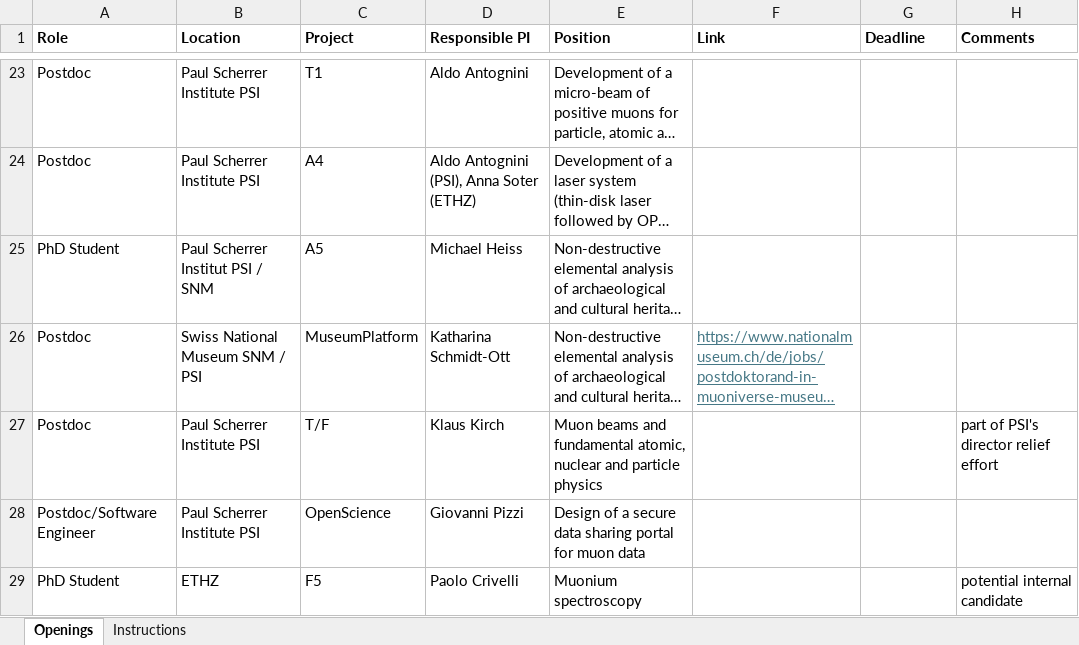
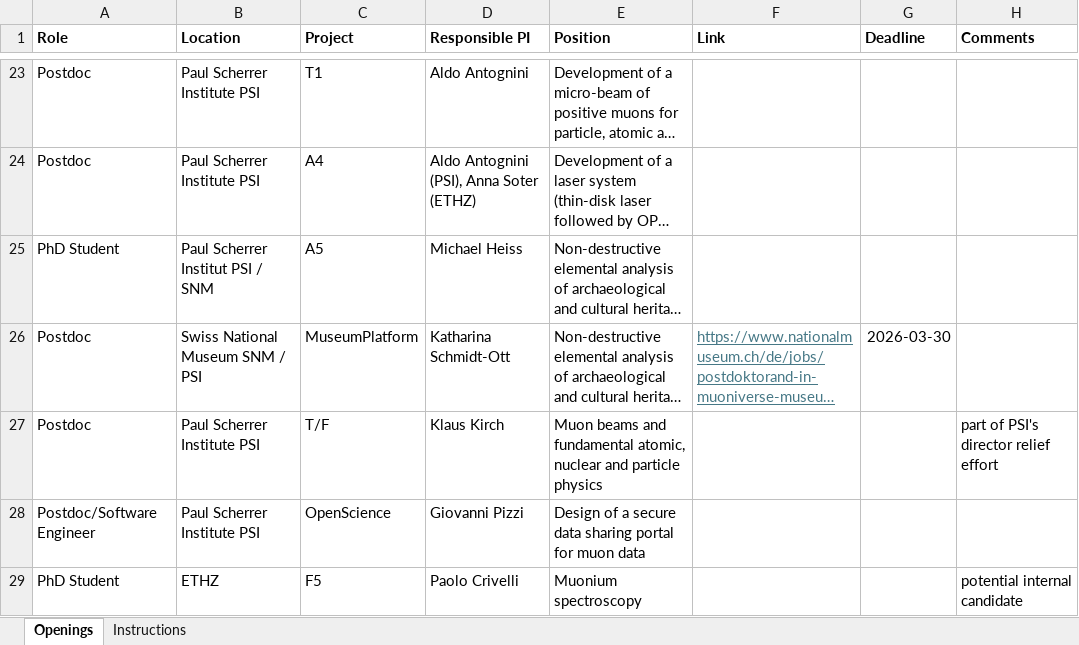
Before and after one commit to muoniverse/website, an Excel workbook: job-openings-scripts/muoniverse-job-openings.xlsx, sheet Openings, drawn as a sheet; only a part is shown, gaps mark what is left out; long unchanged cells end in …; values as stored, in another font and other column widths than the file's, no borders; the diff names each change by its address in the sheet, - before the commit and + after, or states it on an @@ line.

```diff
--- a/job-openings-scripts/muoniverse-job-openings.xlsx (sheet Openings)
+++ b/job-openings-scripts/muoniverse-job-openings.xlsx (sheet Openings)
-G26 (Deadline): (empty)
+G26 (Deadline): 2026-03-30
```
Also changed, not shown: 1 other file.
